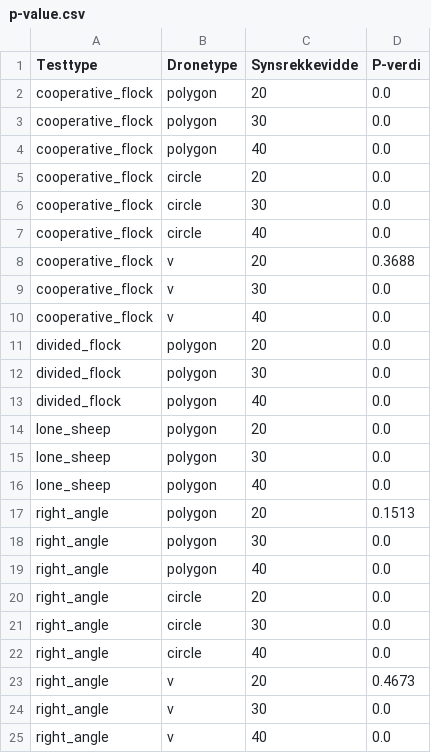
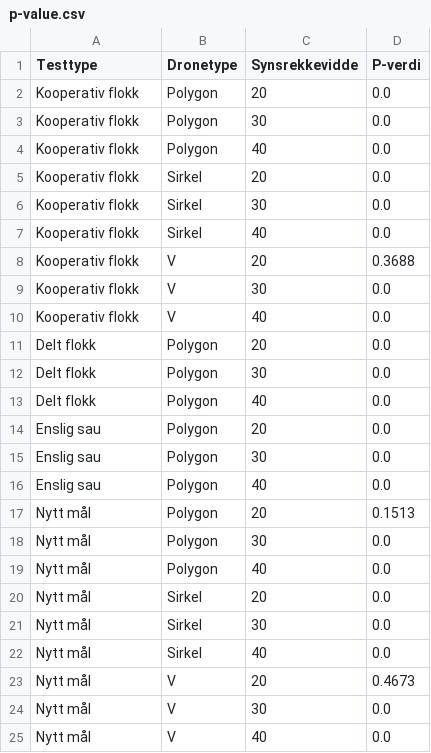
Before and after one commit to roycelu/masteroppgave, a CSV file: sim_results/2023-05-23 15:02:18.557143/tables/p-value.csv, drawn as a sheet.

```diff
--- a/sim_results/2023-05-23 15:02:18.557143/tables/p-value.csv
+++ b/sim_results/2023-05-23 15:02:18.557143/tables/p-value.csv
@@ -1,25 +1,25 @@
 Testtype,Dronetype,Synsrekkevidde,P-verdi
-cooperative_flock,polygon,20,0.0
-cooperative_flock,polygon,30,0.0
-cooperative_flock,polygon,40,0.0
-cooperative_flock,circle,20,0.0
-cooperative_flock,circle,30,0.0
-cooperative_flock,circle,40,0.0
-cooperative_flock,v,20,0.3688
-cooperative_flock,v,30,0.0
-cooperative_flock,v,40,0.0
-divided_flock,polygon,20,0.0
-divided_flock,polygon,30,0.0
-divided_flock,polygon,40,0.0
-lone_sheep,polygon,20,0.0
-lone_sheep,polygon,30,0.0
-lone_sheep,polygon,40,0.0
-right_angle,polygon,20,0.1513
-right_angle,polygon,30,0.0
-right_angle,polygon,40,0.0
-right_angle,circle,20,0.0
-right_angle,circle,30,0.0
-right_angle,circle,40,0.0
-right_angle,v,20,0.4673
-right_angle,v,30,0.0
-right_angle,v,40,0.0
+Kooperativ flokk,Polygon,20,0.0
+Kooperativ flokk,Polygon,30,0.0
+Kooperativ flokk,Polygon,40,0.0
+Kooperativ flokk,Sirkel,20,0.0
+Kooperativ flokk,Sirkel,30,0.0
+Kooperativ flokk,Sirkel,40,0.0
+Kooperativ flokk,V,20,0.3688
+Kooperativ flokk,V,30,0.0
+Kooperativ flokk,V,40,0.0
+Delt flokk,Polygon,20,0.0
+Delt flokk,Polygon,30,0.0
+Delt flokk,Polygon,40,0.0
+Enslig sau,Polygon,20,0.0
+Enslig sau,Polygon,30,0.0
+Enslig sau,Polygon,40,0.0
+Nytt mål,Polygon,20,0.1513
+Nytt mål,Polygon,30,0.0
+Nytt mål,Polygon,40,0.0
+Nytt mål,Sirkel,20,0.0
+Nytt mål,Sirkel,30,0.0
+Nytt mål,Sirkel,40,0.0
+Nytt mål,V,20,0.4673
+Nytt mål,V,30,0.0
+Nytt mål,V,40,0.0
```
Also changed, not shown: 21 other files.
